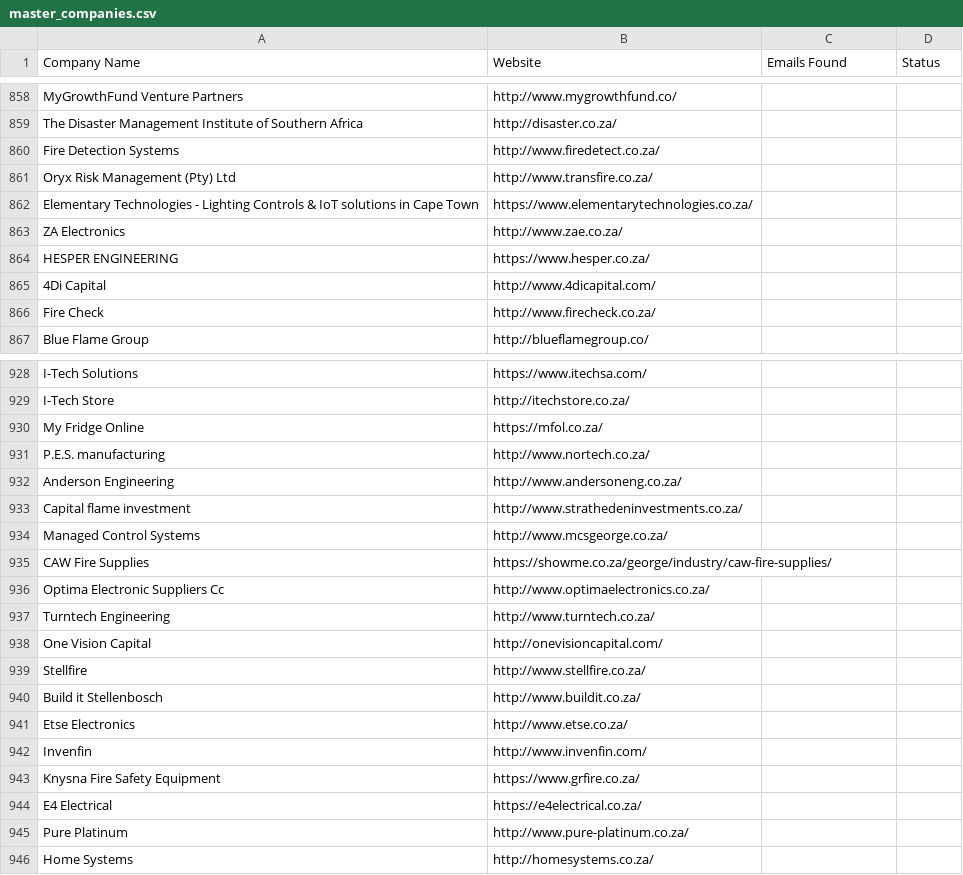
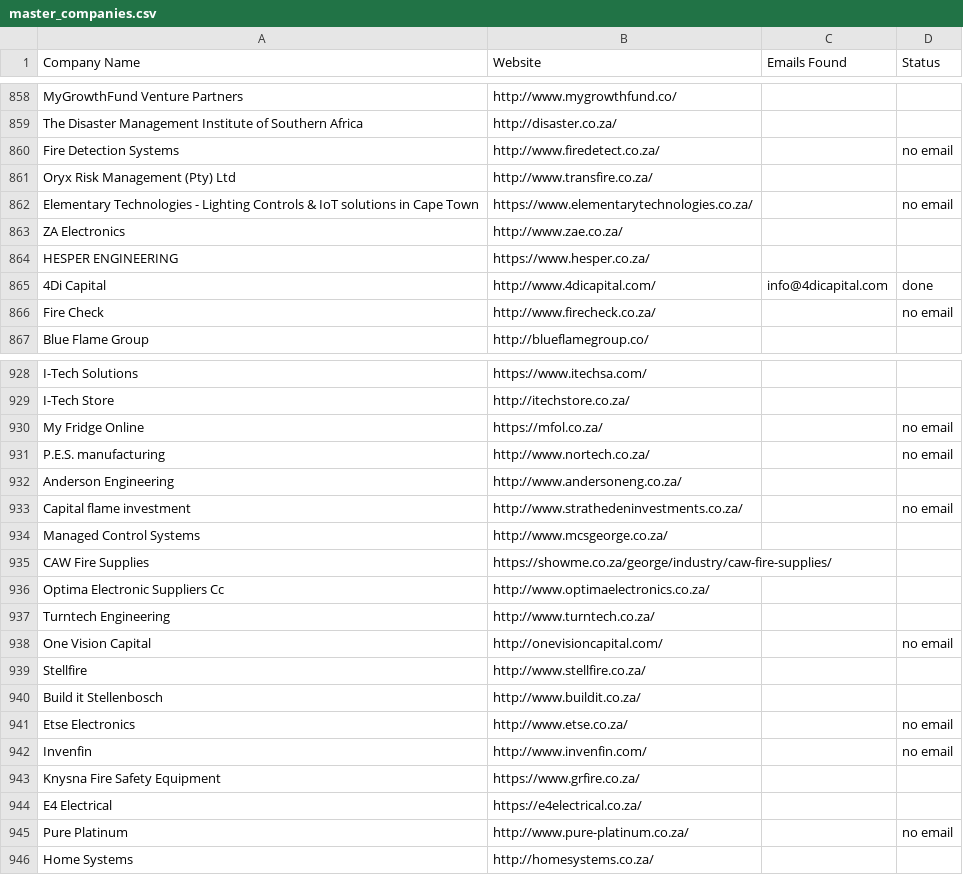
Before and after one commit to MareanaNsuku/FireDetectionOutreach, a CSV file: master_companies.csv, drawn as a sheet; only a part is shown, gaps mark what is left out; the diff covers the shown part only.

Commit message:
Update sent emails [skip ci]

```diff
--- a/master_companies.csv
+++ b/master_companies.csv
@@ -859,9 +859,9 @@ MyGrowthFund Venture Partners,http://www.mygrowthfund.co/,,
 The Disaster Management Institute of Southern Africa,http://disaster.co.za/,,
-Fire Detection Systems,http://www.firedetect.co.za/,,
+Fire Detection Systems,http://www.firedetect.co.za/,,no email
 Oryx Risk Management (Pty) Ltd,http://www.transfire.co.za/,,
-Elementary Technologies - Lighting Controls & IoT solutions in Cape Town,https://www.elementarytechnologies.co.za/,,
+Elementary Technologies - Lighting Controls & IoT solutions in Cape Town,https://www.elementarytechnologies.co.za/,,no email
 ZA Electronics,http://www.zae.co.za/,,
 HESPER ENGINEERING,https://www.hesper.co.za/,,
-4Di Capital,http://www.4dicapital.com/,,
-Fire Check,http://www.firecheck.co.za/,,
+4Di Capital,http://www.4dicapital.com/,info@4dicapital.com,done
+Fire Check,http://www.firecheck.co.za/,,no email
 Blue Flame Group,http://blueflamegroup.co/,,
@@ -929,6 +929,6 @@ I-Tech Solutions,https://www.itechsa.com/,,
 I-Tech Store,http://itechstore.co.za/,,
-My Fridge Online,https://mfol.co.za/,,
-P.E.S. manufacturing,http://www.nortech.co.za/,,
+My Fridge Online,https://mfol.co.za/,,no email
+P.E.S. manufacturing,http://www.nortech.co.za/,,no email
 Anderson Engineering,http://www.andersoneng.co.za/,,
-Capital flame investment,http://www.strathedeninvestments.co.za/,,
+Capital flame investment,http://www.strathedeninvestments.co.za/,,no email
 Managed Control Systems,http://www.mcsgeorge.co.za/,,
@@ -937,10 +937,10 @@ Optima Electronic Suppliers Cc,http://www.optimaelectronics.co.za/,,
 Turntech Engineering,http://www.turntech.co.za/,,
-One Vision Capital,http://onevisioncapital.com/,,
+One Vision Capital,http://onevisioncapital.com/,,no email
 Stellfire,http://www.stellfire.co.za/,,
 Build it Stellenbosch,http://www.buildit.co.za/,,
-Etse Electronics,http://www.etse.co.za/,,
-Invenfin,http://www.invenfin.com/,,
+Etse Electronics,http://www.etse.co.za/,,no email
+Invenfin,http://www.invenfin.com/,,no email
 Knysna Fire Safety Equipment,https://www.grfire.co.za/,,
 E4 Electrical,https://e4electrical.co.za/,,
-Pure Platinum,http://www.pure-platinum.co.za/,,
+Pure Platinum,http://www.pure-platinum.co.za/,,no email
 Home Systems,http://homesystems.co.za/,,
```
Also changed, not shown: 101 edited cells elsewhere in this file.
